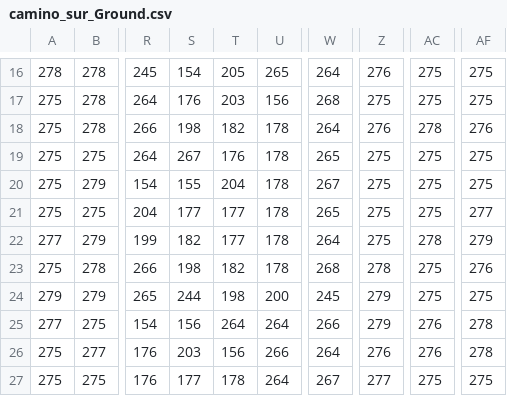
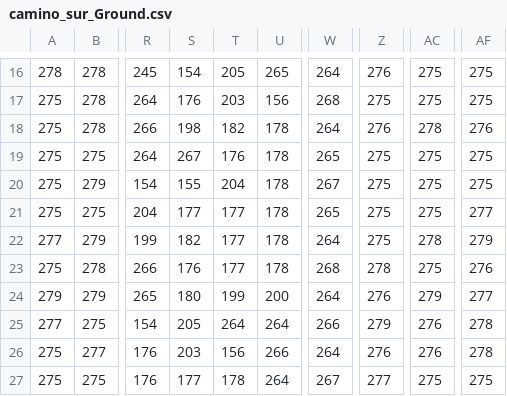
Before and after one commit to LenadESP/RPG, a CSV file: assets/Maps/camino_sur/camino_sur_Ground.csv, drawn as a sheet; only a part is shown, gaps mark what is left out; the diff names each change by its address in the sheet, - before the commit and + after, or states it on an @@ line.

```diff
--- a/assets/Maps/camino_sur/camino_sur_Ground.csv
+++ b/assets/Maps/camino_sur/camino_sur_Ground.csv
-S23: 198
+S23: 176
-T23: 182
+T23: 177
-S24: 244
+S24: 180
-T24: 198
+T24: 199
-W24: 245
+W24: 264
-Z24: 279
+Z24: 276
-AC24: 275
+AC24: 279
-AF24: 275
+AF24: 277
-S25: 156
+S25: 205
```
Also changed, not shown: assets/Maps/camino_sur/camino_sur_Decor.csv, 3 other files.
